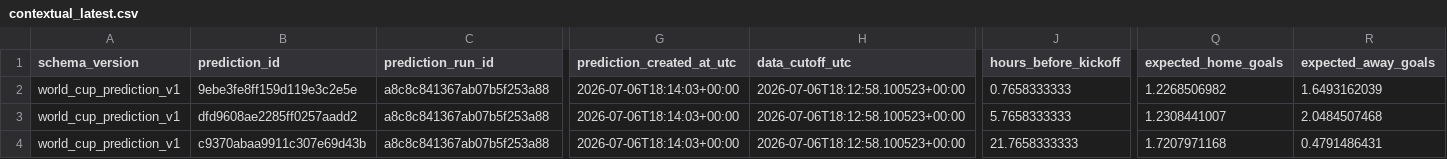
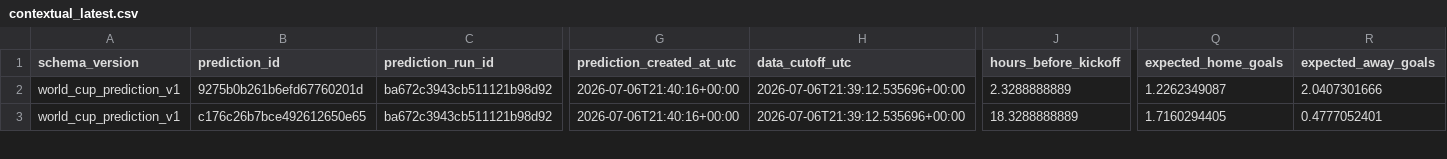
Before and after one commit to juanbrau-or/world-cup-2026-predictions, a CSV file: shadow/contextual_latest.csv, drawn as a sheet; only a part is shown, gaps mark what is left out; removed rows and columns are numbered as before the commit, all else as after; rows hold the shown columns only; the diff covers the shown part only; the diff names each change by its address in the sheet, - before the commit and + after, or states it on an @@ line.

```diff
--- a/shadow/contextual_latest.csv
+++ b/shadow/contextual_latest.csv
-row 2: world_cup_prediction_v1 | 9ebe3fe8ff159d119e3c2e5e | a8c8c841367ab07b5f253a88 | 2026-07-06T18:14:03+00:00 | 2026-07-06T18:12:58.100523+00:00 | 0.7658333333 | 1.2268506982 | 1.6493162039
-B2 (prediction_id): dfd9608ae2285ff0257aadd2
+B2 (prediction_id): 9275b0b261b6efd67760201d
-C2:C3 (prediction_run_id): a8c8c841367ab07b5f253a88
+C2:C3 (prediction_run_id): ba672c3943cb511121b98d92
-G2:G3 (prediction_created_at_utc): 2026-07-06T18:14:03+00:00
+G2:G3 (prediction_created_at_utc): 2026-07-06T21:40:16+00:00
-H2:H3 (data_cutoff_utc): 2026-07-06T18:12:58.100523+00:00
+H2:H3 (data_cutoff_utc): 2026-07-06T21:39:12.535696+00:00
-J2 (hours_before_kickoff): 5.7658333333
+J2 (hours_before_kickoff): 2.3288888889
-Q2 (expected_home_goals): 1.2308441007
+Q2 (expected_home_goals): 1.2262349087
-R2 (expected_away_goals): 2.0484507468
+R2 (expected_away_goals): 2.0407301666
-B3 (prediction_id): c9370abaa9911c307e69d43b
+B3 (prediction_id): c176c26b7bce492612650e65
-J3 (hours_before_kickoff): 21.7658333333
+J3 (hours_before_kickoff): 18.3288888889
-Q3 (expected_home_goals): 1.7207971168
+Q3 (expected_home_goals): 1.7160294405
-R3 (expected_away_goals): 0.4791486431
+R3 (expected_away_goals): 0.4777052401
```
Also changed, not shown: 76 edited cells elsewhere in this file, latest.csv, prospective_matches.csv, 18 other files.
